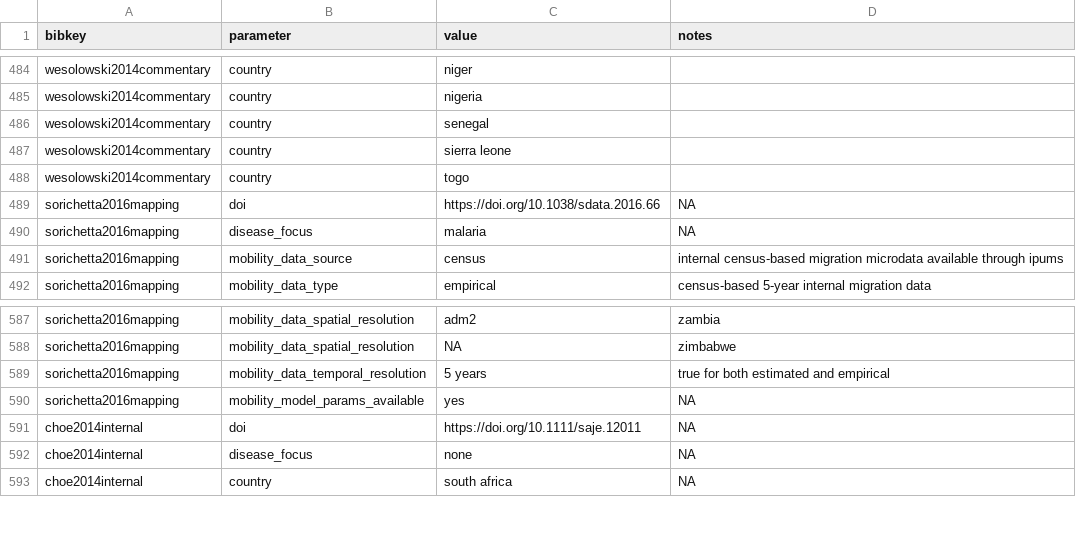
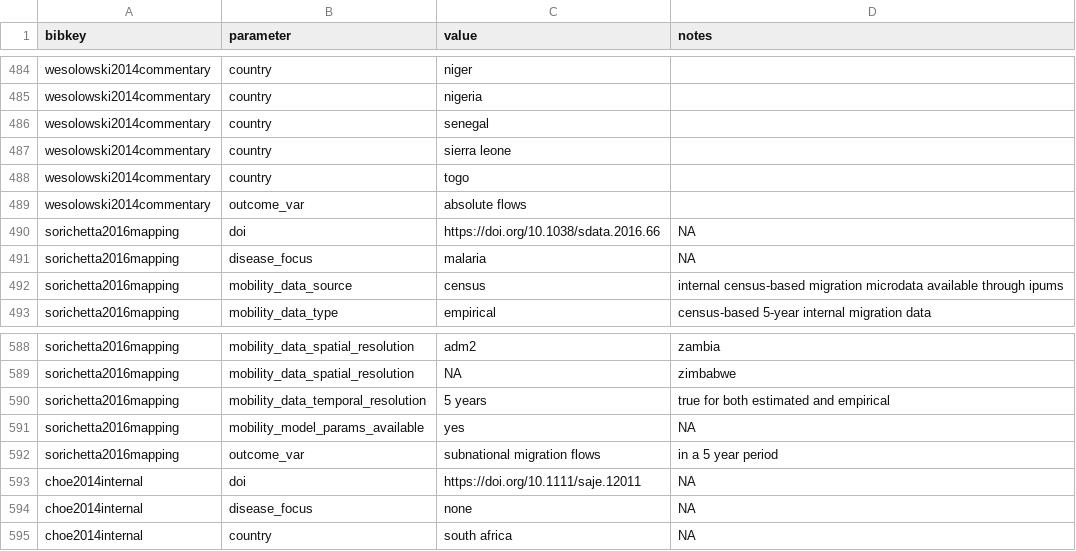
Before and after one commit to j-wardle/mobility_africa_models, a CSV file: src/annotate_extracted_data/data_extracted.csv, drawn as a sheet; only a part is shown, gaps mark what is left out; the diff names each change by its address in the sheet, - before the commit and + after, or states it on an @@ line.

Commit message:
Final update for outcome variable

```diff
--- a/src/annotate_extracted_data/data_extracted.csv
+++ b/src/annotate_extracted_data/data_extracted.csv
+row 489: wesolowski2014commentary | outcome_var | absolute flows
+row 592: sorichetta2016mapping | outcome_var | subnational migration flows | in a 5 year period
```
